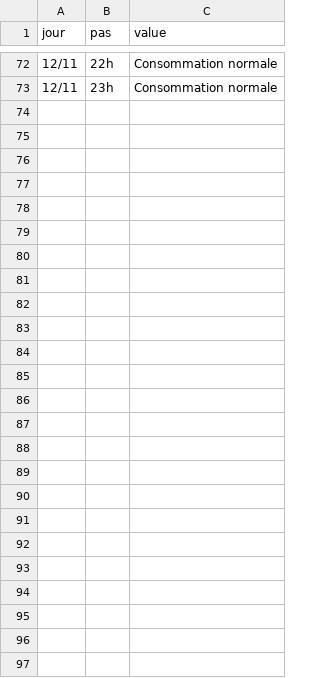
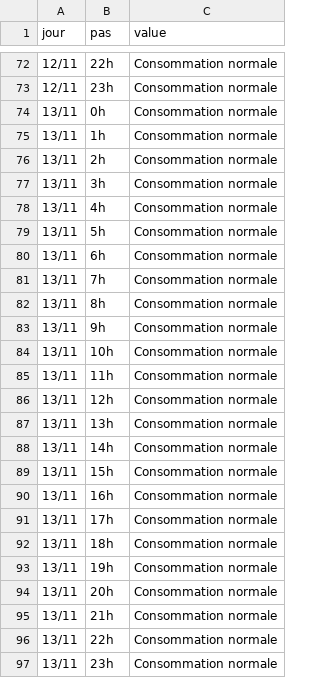
Before and after one commit to mattifaye/ew, a CSV file: ecowatt.csv, drawn as a sheet; only a part is shown, gaps mark what is left out; the diff names each change by its address in the sheet, - before the commit and + after, or states it on an @@ line.

```diff
--- a/ecowatt.csv
+++ b/ecowatt.csv
+row 74: 13/11 | 0h | Consommation normale
+row 75: 13/11 | 1h | Consommation normale
+row 76: 13/11 | 2h | Consommation normale
+row 77: 13/11 | 3h | Consommation normale
+row 78: 13/11 | 4h | Consommation normale
+row 79: 13/11 | 5h | Consommation normale
+row 80: 13/11 | 6h | Consommation normale
+row 81: 13/11 | 7h | Consommation normale
+row 82: 13/11 | 8h | Consommation normale
+row 83: 13/11 | 9h | Consommation normale
+row 84: 13/11 | 10h | Consommation normale
+row 85: 13/11 | 11h | Consommation normale
+row 86: 13/11 | 12h | Consommation normale
+row 87: 13/11 | 13h | Consommation normale
+row 88: 13/11 | 14h | Consommation normale
+row 89: 13/11 | 15h | Consommation normale
+row 90: 13/11 | 16h | Consommation normale
+row 91: 13/11 | 17h | Consommation normale
+row 92: 13/11 | 18h | Consommation normale
+row 93: 13/11 | 19h | Consommation normale
+row 94: 13/11 | 20h | Consommation normale
+row 95: 13/11 | 21h | Consommation normale
+row 96: 13/11 | 22h | Consommation normale
+row 97: 13/11 | 23h | Consommation normale
```
Also changed, not shown: 1 other file.
